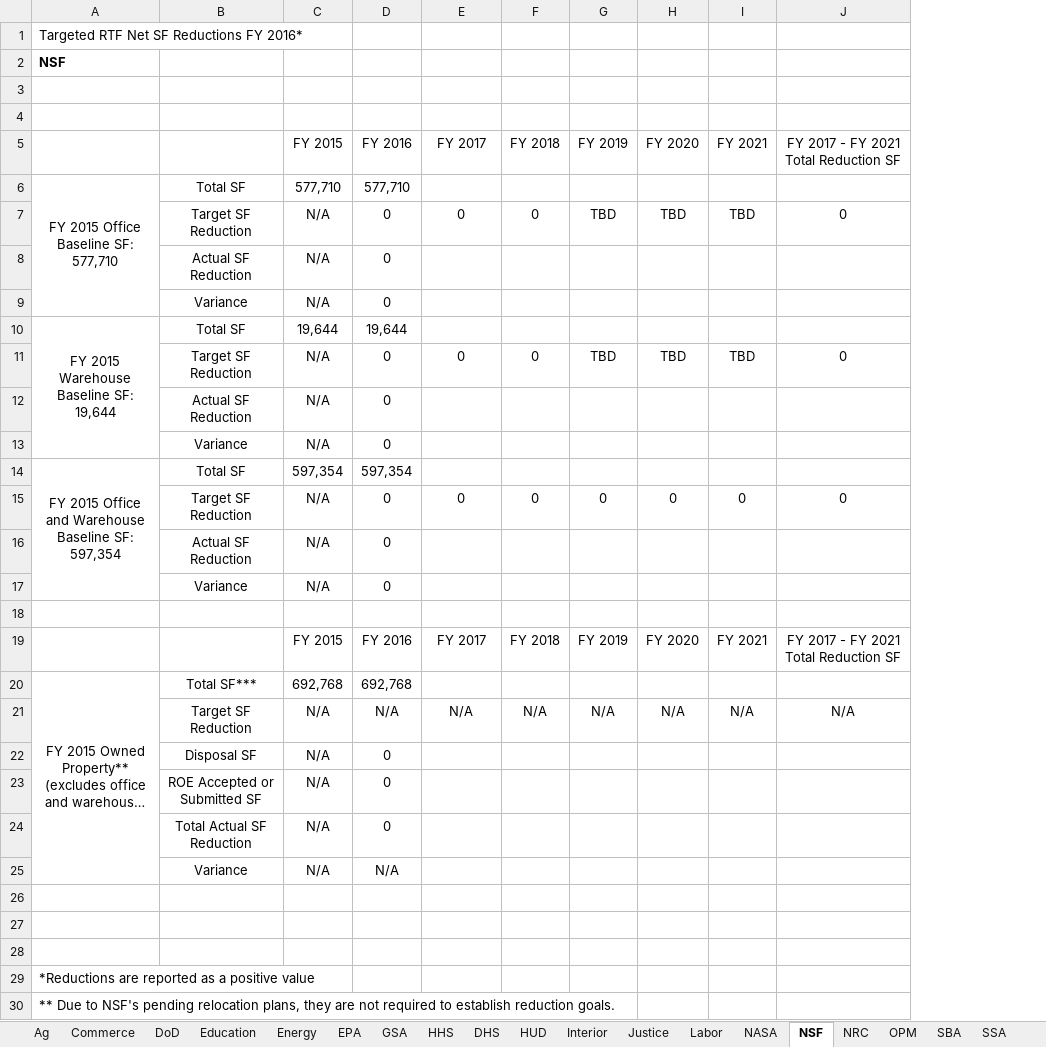
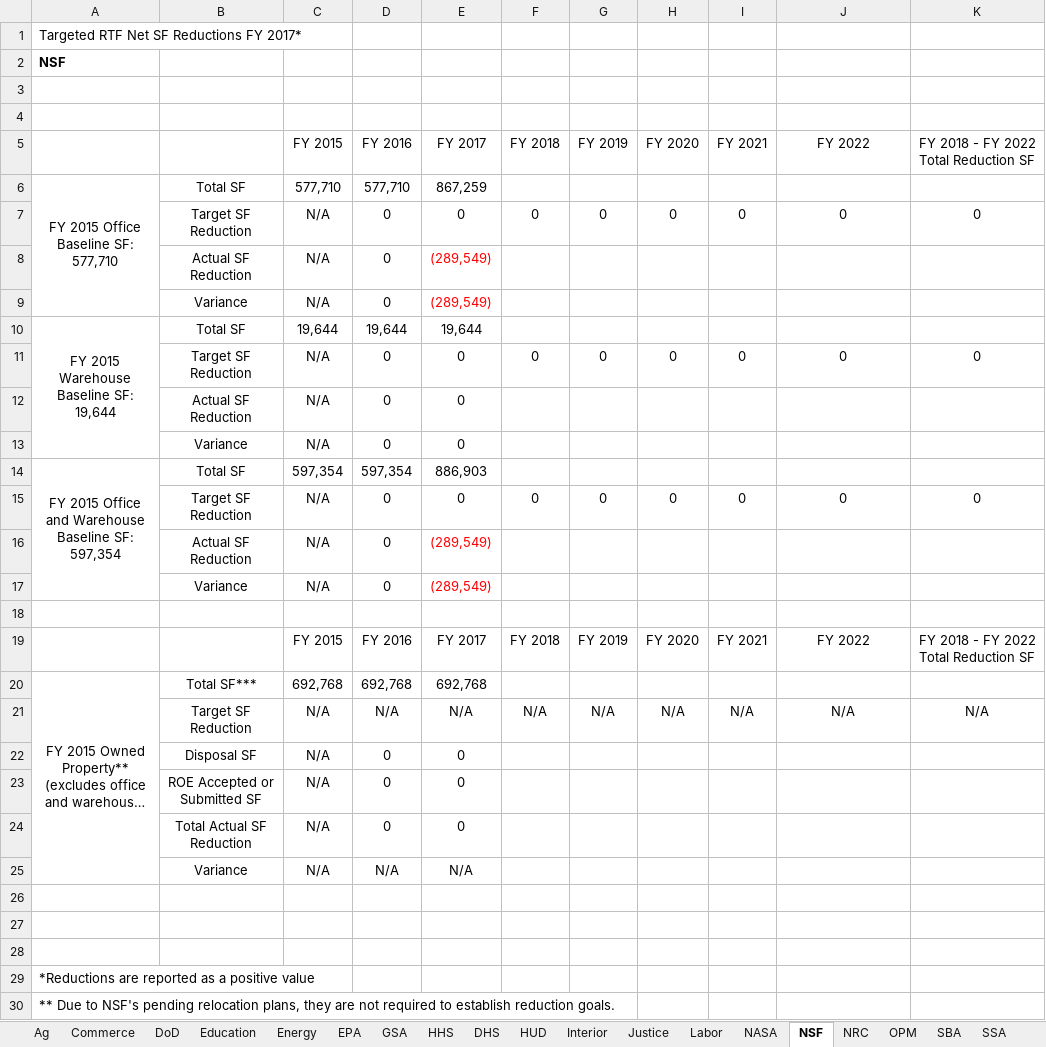
Before and after one commit to mlooff/InterimPerformance-Dot-Gov-2018, an Excel workbook: reduce/Agency FY16 to FY20 RTF Reduction Targets and Results.xlsx, sheet NSF, drawn as a sheet; only a part is shown; long unchanged cells end in …; values as stored, in another font and other column widths than the file's, no borders; removed rows and columns are numbered as before the commit, all else as after; ↵ is a line break in a cell; the diff names each change by its address in the sheet, - before the commit and + after, or states it on an @@ line.

```diff
--- a/reduce/Agency FY16 to FY20 RTF Reduction Targets and Results.xlsx (sheet NSF)
+++ b/reduce/Agency FY16 to FY20 RTF Reduction Targets and Results.xlsx (sheet NSF)
+column K, rows 5-7: FY 2018 - FY 2022 Total Reduction SF |  | 0; rows 19-21: FY 2018 - FY 2022 Total Reduction SF |  | N/A
-A1: Targeted RTF Net SF Reductions FY 2016*
+A1: Targeted RTF Net SF Reductions FY 2017*
-J5: FY 2017 - FY 2021 Total Reduction SF
+J5: FY 2022
-A6:A9 merged
+A6:A9 merged
-E6: (empty)
+E6: 867,259
-row 7:  | Target SF Reduction | N/A | 0 | 0 | 0 | TBD | TBD | TBD | 0
-row 8:  | Actual SF Reduction | N/A | 0
-row 9:  | Variance | N/A | 0
-row 10: FY 2015 Warehouse ↵ Baseline SF: 19,644 | Total SF | 19,644 | 19,644
-row 11:  | Target SF Reduction | N/A | 0 | 0 | 0 | TBD | TBD | TBD | 0
-row 12:  | Actual SF Reduction | N/A | 0
-row 13:  | Variance | N/A | 0
-row 14: FY 2015 Office and Warehouse ↵ Baseline SF: 597,354 | Total SF | 597,354 | 597,354
-E8:E9: (empty)
+E8:E9: (289,549)
+row 10: FY 2015 Warehouse ↵ Baseline SF: 19,644 | Total SF | 19,644 | 19,644 | 19,644
+row 11:  | Target SF Reduction | N/A | 0 | 0 | 0 | 0 | 0 | 0 | 0 | 0
+row 12:  | Actual SF Reduction | N/A | 0 | 0
+row 13:  | Variance | N/A | 0 | 0
+row 14: FY 2015 Office and Warehouse ↵ Baseline SF: 597,354 | Total SF | 597,354 | 597,354 | 886,903
+row 15:  | Target SF Reduction | N/A | 0 | 0 | 0 | 0 | 0 | 0 | 0 | 0
+row 16:  | Actual SF Reduction | N/A | 0 | (289,549)
+row 17:  | Variance | N/A | 0 | (289,549)
-J19: FY 2017 - FY 2021 Total Reduction SF
+J19: FY 2022
-E20: (empty)
+E20: 692,768
-E22:E24: (empty)
+E22:E24: 0
-E25: (empty)
+E25: N/A
```
Also changed, not shown: sheet Govt-wide, sheet NASA, sheet USAID, sheet Treasury, sheet Education, sheet HUD, 18 more sheets, formulas that keep their value.
